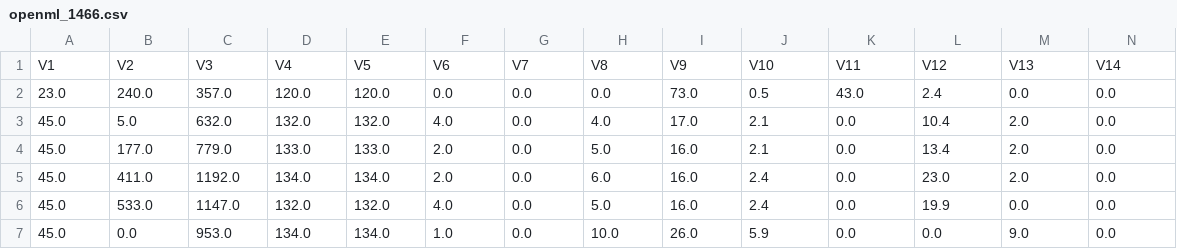
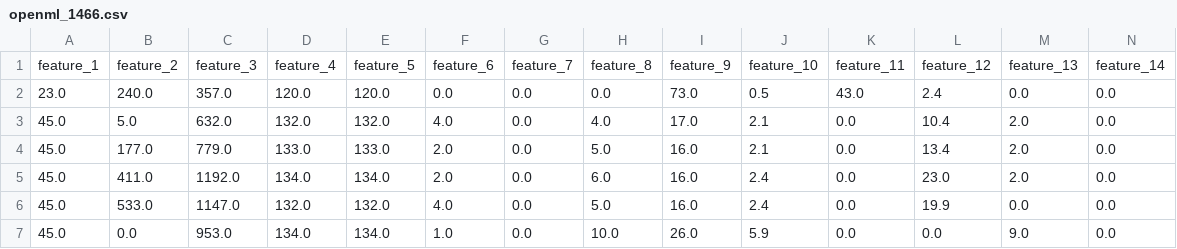
Before and after one commit to marcelovca90/DS-balancing-dataset, a CSV file: artifacts/autobalancer_datasets/openml_1466.csv, drawn as a sheet; only a part is shown; removed rows and columns are numbered as before the commit, all else as after; rows hold the shown columns only; the diff names each change by its address in the sheet, - before the commit and + after, or states it on an @@ line.

```diff
--- a/artifacts/autobalancer_datasets/openml_1466.csv
+++ b/artifacts/autobalancer_datasets/openml_1466.csv
-row 1: V1 | V2 | V3 | V4 | V5 | V6 | V7 | V8 | V9 | V10 | V11 | V12 | V13 | V14
+row 1: feature_1 | feature_2 | feature_3 | feature_4 | feature_5 | feature_6 | feature_7 | feature_8 | feature_9 | feature_10 | feature_11 | feature_12 | feature_13 | feature_14
```
Also changed, not shown: artifacts/autobalancer_datasets/openml_1462.csv, artifacts/autobalancer_datasets/openml_1479.csv, 27 other files.
